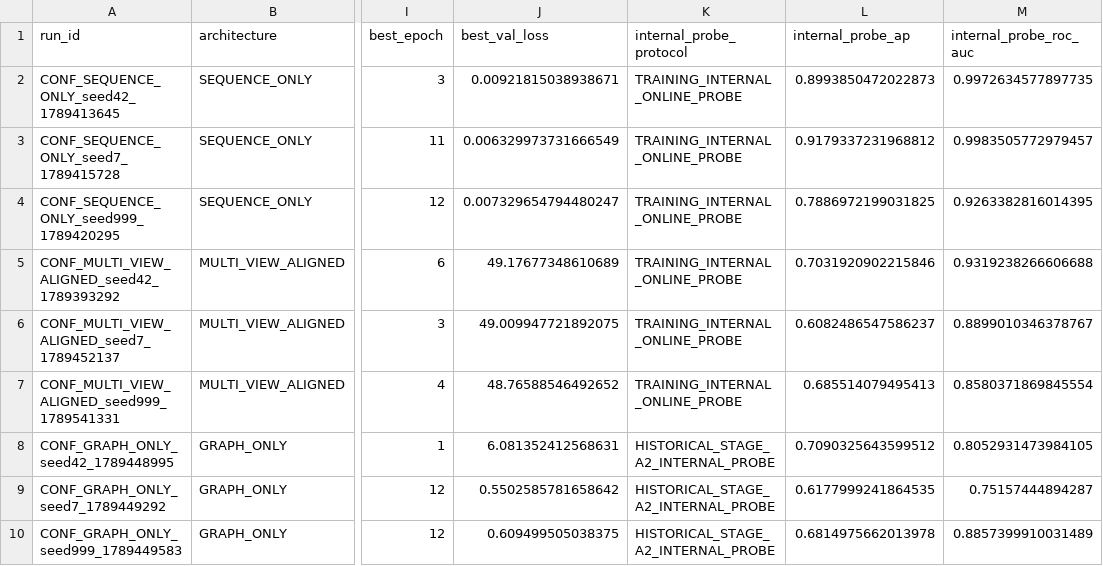
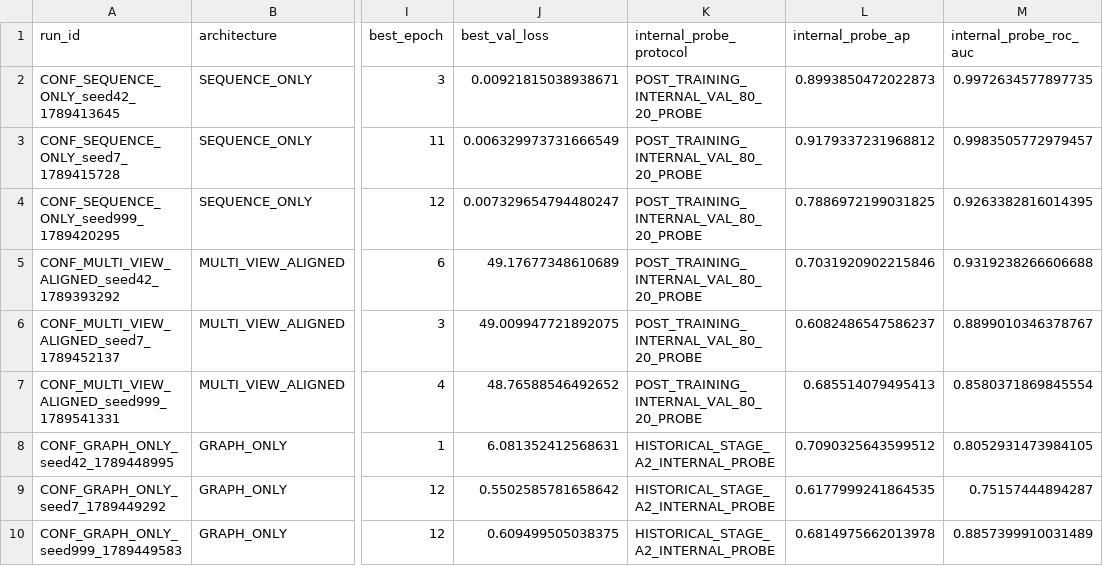
Before and after one commit to Minhlike/Chuyende, a CSV file: experiments/experiment_index.csv, drawn as a sheet; only a part is shown, gaps mark what is left out; the diff names each change by its address in the sheet, - before the commit and + after, or states it on an @@ line.

Commit message:
docs(thesis): finalize probe protocol nomenclature, excerpt 3.3 termination, and typography spacing

```diff
--- a/experiments/experiment_index.csv
+++ b/experiments/experiment_index.csv
-K2:K7 (internal_probe_protocol): TRAINING_INTERNAL_ONLINE_PROBE
+K2:K7 (internal_probe_protocol): POST_TRAINING_INTERNAL_VAL_80_20_PROBE
```
Also changed, not shown: 3 other files.
